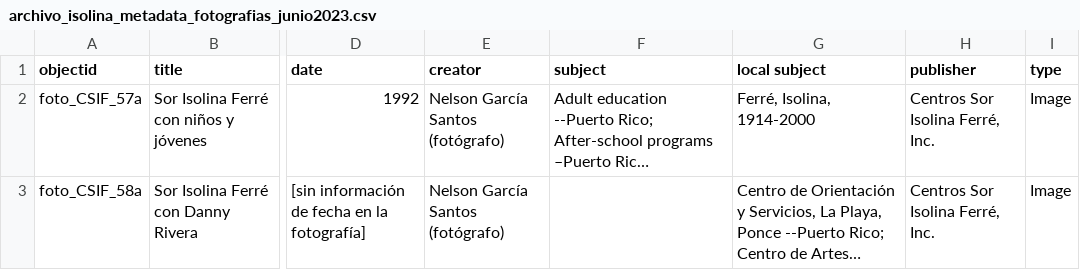
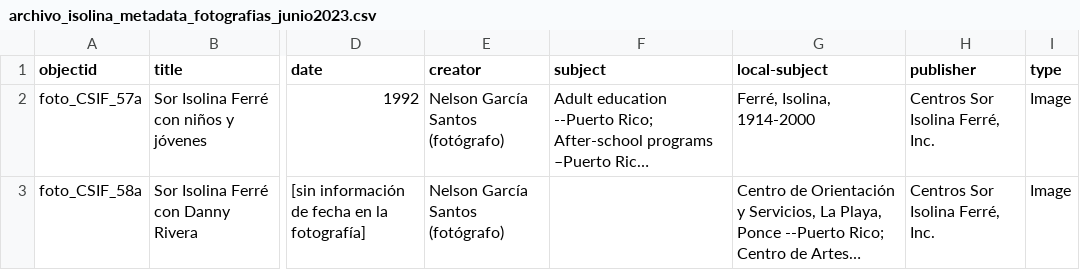
Before and after one commit to jblanco6/archivo_isolina_draft, a CSV file: _data/archivo_isolina_metadata_fotografias_junio2023.csv, drawn as a sheet; only a part is shown, gaps mark what is left out; long unchanged cells end in …; the diff names each change by its address in the sheet, - before the commit and + after, or states it on an @@ line.

Commit message:
Update archivo_isolina_metadata_fotografias_junio2023.csv
changed the 'local subject' field to 'local-subject'

```diff
--- a/_data/archivo_isolina_metadata_fotografias_junio2023.csv
+++ b/_data/archivo_isolina_metadata_fotografias_junio2023.csv
-G1: local subject
+G1: local-subject
```
